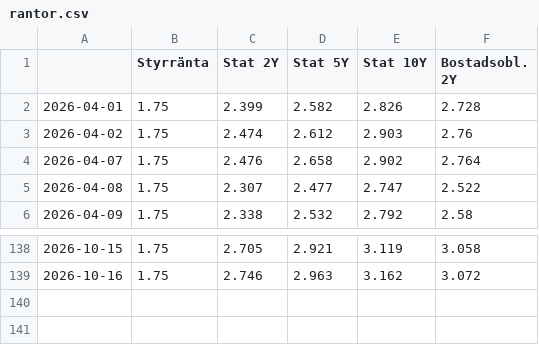
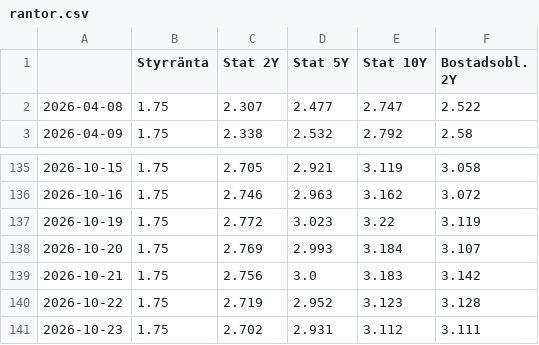
Before and after one commit to claesludvig/projekt, a CSV file: byggfastighet/data/rantor.csv, drawn as a sheet; only a part is shown, gaps mark what is left out.

```diff
--- a/byggfastighet/data/rantor.csv
+++ b/byggfastighet/data/rantor.csv
@@ -1,5 +1,2 @@
 ,Styrränta,Stat 2Y,Stat 5Y,Stat 10Y,Bostadsobl. 2Y
-2026-04-01,1.75,2.399,2.582,2.826,2.728
-2026-04-02,1.75,2.474,2.612,2.903,2.76
-2026-04-07,1.75,2.476,2.658,2.902,2.764
 2026-04-08,1.75,2.307,2.477,2.747,2.522
@@ -139 +136,6 @@
 2026-10-16,1.75,2.746,2.963,3.162,3.072
+2026-10-19,1.75,2.772,3.023,3.22,3.119
+2026-10-20,1.75,2.769,2.993,3.184,3.107
+2026-10-21,1.75,2.756,3.0,3.183,3.142
+2026-10-22,1.75,2.719,2.952,3.123,3.128
+2026-10-23,1.75,2.702,2.931,3.112,3.111
```
Also changed, not shown: 5 other files.
